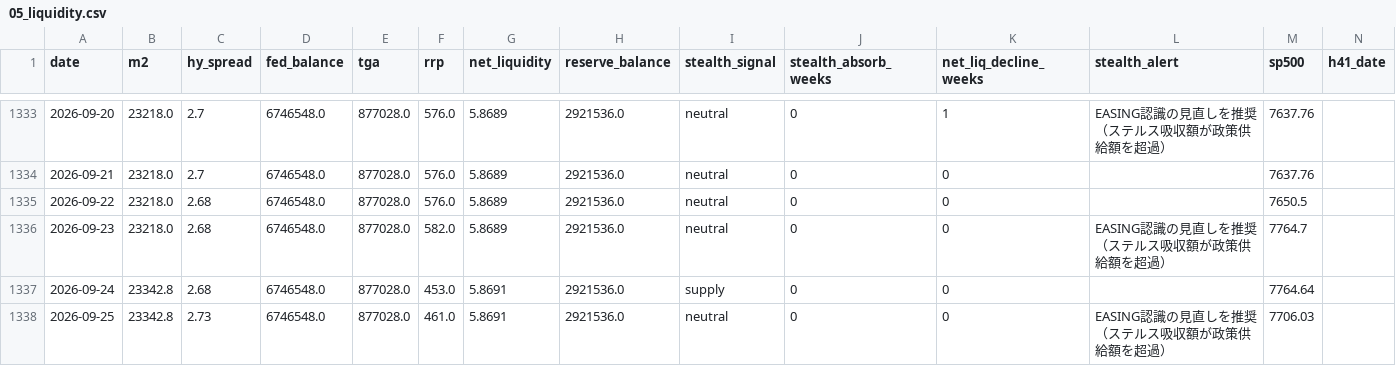
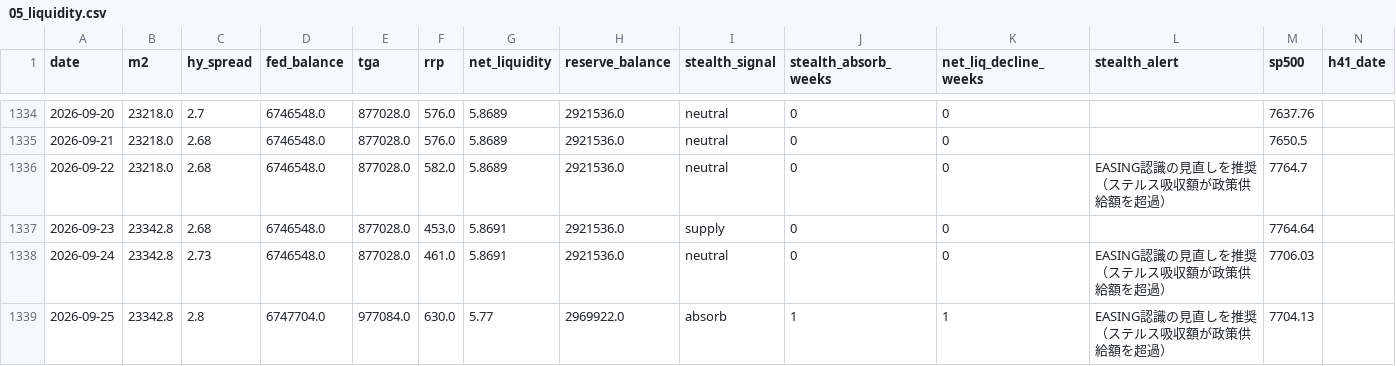
Before and after one commit to Koichi-Shigihara2/On-a-journey, a CSV file: docs/market-monitor/macro-pulse/data/05_liquidity.csv, drawn as a sheet; only a part is shown, gaps mark what is left out; addresses are those after the commit; the diff covers the shown part only; the diff names each change by its address in the sheet, - before the commit and + after, or states it on an @@ line.

```diff
--- a/docs/market-monitor/macro-pulse/data/05_liquidity.csv
+++ b/docs/market-monitor/macro-pulse/data/05_liquidity.csv
-K1334 (net_liq_decline_weeks): 1
+K1334 (net_liq_decline_weeks): 0
-L1334 (stealth_alert): EASING認識の見直しを推奨（ステルス吸収額が政策供給額を超過）
+L1334 (stealth_alert): (empty)
-C1335 (hy_spread): 2.7
+C1335 (hy_spread): 2.68
-M1335 (sp500): 7637.76
+M1335 (sp500): 7650.5
-F1336 (rrp): 576.0
+F1336 (rrp): 582.0
-L1336 (stealth_alert): (empty)
+L1336 (stealth_alert): EASING認識の見直しを推奨（ステルス吸収額が政策供給額を超過）
-M1336 (sp500): 7650.5
+M1336 (sp500): 7764.7
-B1337 (m2): 23218.0
+B1337 (m2): 23342.8
-F1337 (rrp): 582.0
+F1337 (rrp): 453.0
-G1337 (net_liquidity): 5.8689
+G1337 (net_liquidity): 5.8691
-I1337 (stealth_signal): neutral
+I1337 (stealth_signal): supply
-L1337 (stealth_alert): EASING認識の見直しを推奨（ステルス吸収額が政策供給額を超過）
+L1337 (stealth_alert): (empty)
-M1337 (sp500): 7764.7
+M1337 (sp500): 7764.64
-C1338 (hy_spread): 2.68
+C1338 (hy_spread): 2.73
-F1338 (rrp): 453.0
+F1338 (rrp): 461.0
-I1338 (stealth_signal): supply
+I1338 (stealth_signal): neutral
-L1338 (stealth_alert): (empty)
+L1338 (stealth_alert): EASING認識の見直しを推奨（ステルス吸収額が政策供給額を超過）
-M1338 (sp500): 7764.64
+M1338 (sp500): 7706.03
-C1339 (hy_spread): 2.73
+C1339 (hy_spread): 2.8
-D1339 (fed_balance): 6746548.0
+D1339 (fed_balance): 6747704.0
-E1339 (tga): 877028.0
+E1339 (tga): 977084.0
-F1339 (rrp): 461.0
+F1339 (rrp): 630.0
-G1339 (net_liquidity): 5.8691
+G1339 (net_liquidity): 5.77
-H1339 (reserve_balance): 2921536.0
+H1339 (reserve_balance): 2969922.0
-I1339 (stealth_signal): neutral
+I1339 (stealth_signal): absorb
-J1339 (stealth_absorb_weeks): 0
+J1339 (stealth_absorb_weeks): 1
-K1339 (net_liq_decline_weeks): 0
+K1339 (net_liq_decline_weeks): 1
-M1339 (sp500): 7706.03
+M1339 (sp500): 7704.13
```
Also changed, not shown: 1 added row, 1 removed row and 87 edited cells elsewhere in this file, 3 other files.
